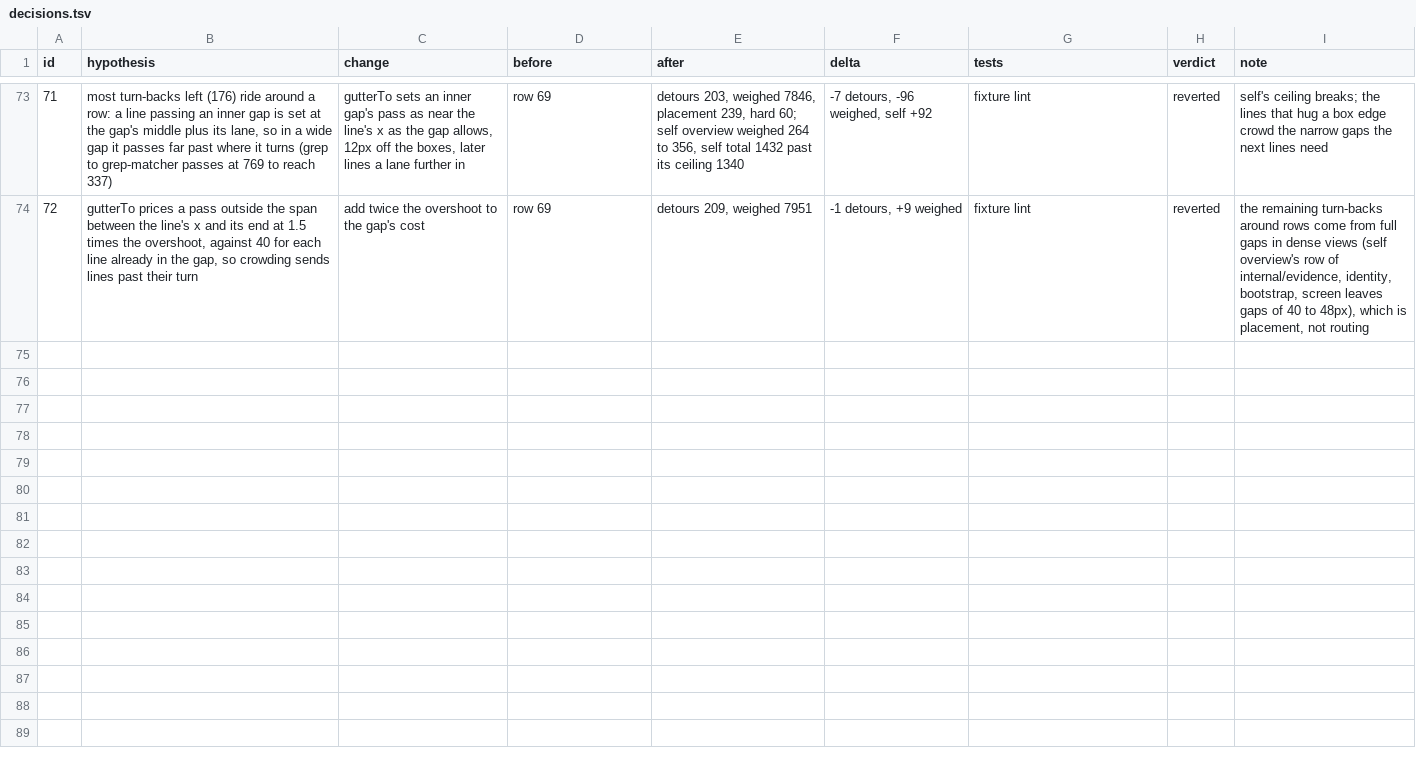
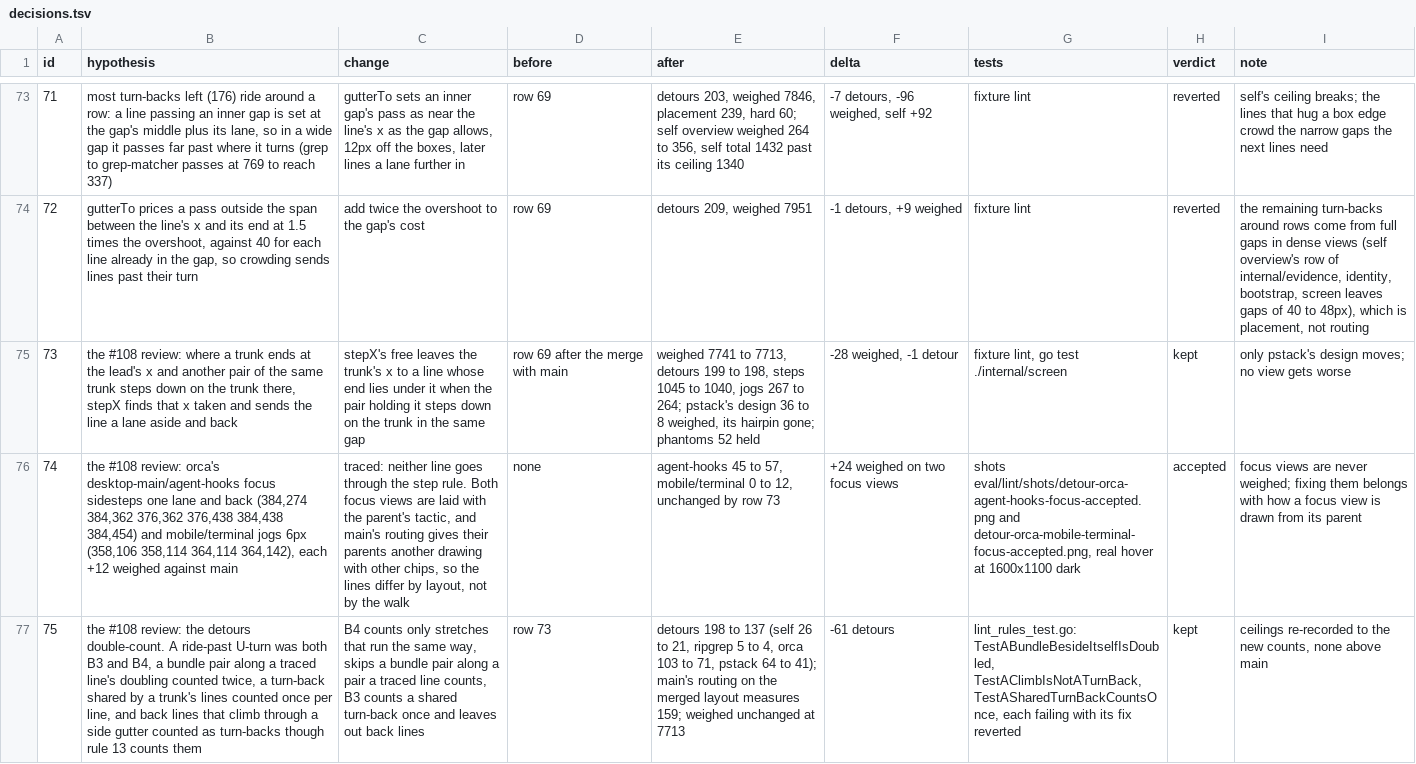
Before and after one commit to whyjp/ABBD, a TSV file: eval/lint/decisions.tsv, drawn as a sheet; only a part is shown, gaps mark what is left out; the diff names each change by its address in the sheet, - before the commit and + after, or states it on an @@ line.

```diff
--- a/eval/lint/decisions.tsv
+++ b/eval/lint/decisions.tsv
+row 75: 73 | the #108 review: where a trunk ends at the lead's x and another pair of the same trunk steps down on the trunk there, stepX finds that x taken and sends the line a lane aside and back | stepX's free leaves the trunk's x to a line whose end lies under it when the pair holding it steps down on the trunk in the same gap | row 69 after the merge with main | weighed 7741 to 7713, detours 199 to 198, steps 1045 to 1040, jogs 267 to 264; pstack's design 36 to 8 weighed, its hairpin gone; phantoms 52 held | -28 weighed, -1 detour | fixture lint, go test ./internal/screen | kept | only pstack's design moves; no view gets worse
+row 76: 74 | the #108 review: orca's desktop-main/agent-hooks focus sidesteps one lane and back (384,274 384,362 376,362 376,438 384,438 384,454) and mobile/terminal jogs 6px (358,106 358,114 364,114 364,142), each +12 weighed against main | traced: neither line goes through the step rule. Both focus views are laid with the parent's tactic, and main's routing gives their parents another drawing with other chips, so the lines differ by layout, not by the walk | none | agent-hooks 45 to 57, mobile/terminal 0 to 12, unchanged by row 73 | +24 weighed on two focus views | shots eval/lint/shots/detour-orca-agent-hooks-focus-accepted.png and detour-orca-mobile-terminal-focus-accepted.png, real hover at 1600x1100 dark | accepted | focus views are never weighed; fixing them belongs with how a focus view is drawn from its parent
+row 77: 75 | the #108 review: the detours double-count. A ride-past U-turn was both B3 and B4, a bundle pair along a traced line's doubling counted twice, a turn-back shared by a trunk's lines counted once per line, and back lines that climb through a side gutter counted as turn-backs though rule 13 counts them | B4 counts only stretches that run the same way, skips a bundle pair along a pair a traced line counts, B3 counts a shared turn-back once and leaves out back lines | row 73 | detours 198 to 137 (self 26 to 21, ripgrep 5 to 4, orca 103 to 71, pstack 64 to 41); main's routing on the merged layout measures 159; weighed unchanged at 7713 | -61 detours | lint_rules_test.go: TestABundleBesideItselfIsDoubled, TestAClimbIsNotATurnBack, TestASharedTurnBackCountsOnce, each failing with its fix reverted | kept | ceilings re-recorded to the new counts, none above main
```
Also changed, not shown: eval/lint/baseline.tsv, 17 other files.
